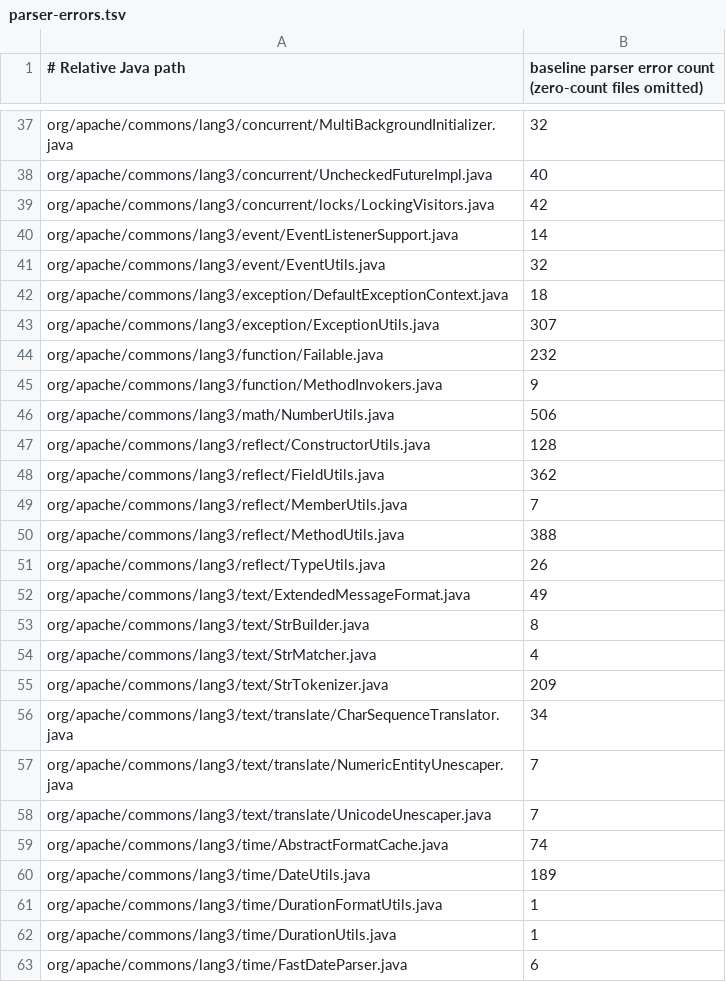
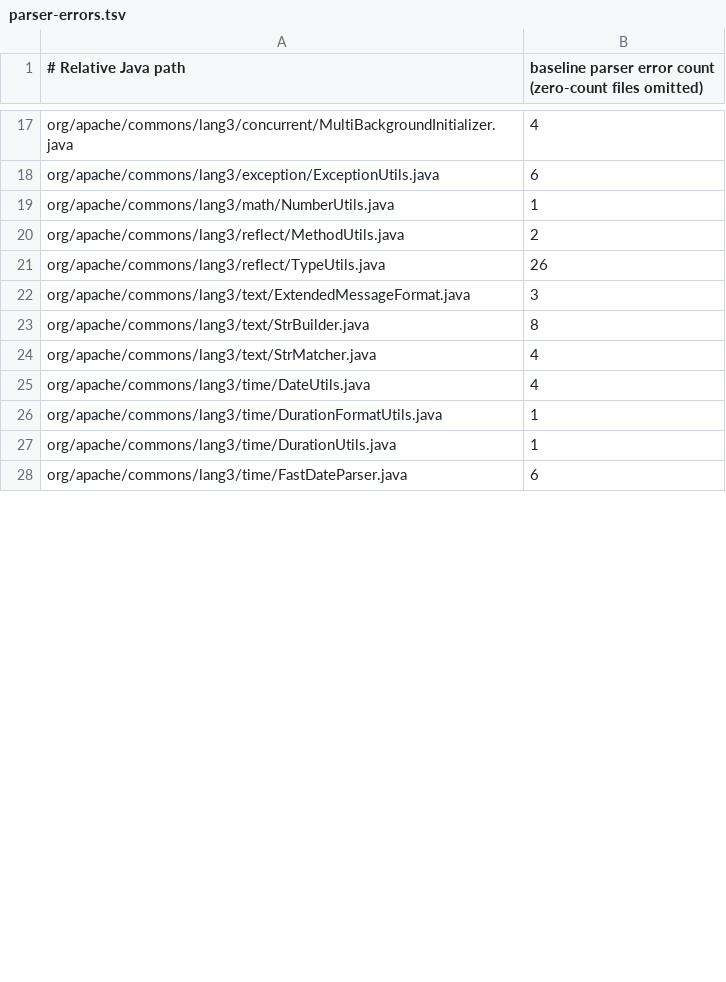
Before and after one commit to yangkangbug/java-analyzer-rs, a TSV file: examples/real_source/parser-errors.tsv, drawn as a sheet; only a part is shown, gaps mark what is left out; removed rows and columns are numbered as before the commit, all else as after; the diff covers the shown part only; the diff names each change by its address in the sheet, - before the commit and + after, or states it on an @@ line.

```diff
--- a/examples/real_source/parser-errors.tsv
+++ b/examples/real_source/parser-errors.tsv
-B17: 32
+B17: 4
-row 38: org/apache/commons/lang3/concurrent/UncheckedFutureImpl.java | 40
-row 39: org/apache/commons/lang3/concurrent/locks/LockingVisitors.java | 42
-row 40: org/apache/commons/lang3/event/EventListenerSupport.java | 14
-row 41: org/apache/commons/lang3/event/EventUtils.java | 32
-row 42: org/apache/commons/lang3/exception/DefaultExceptionContext.java | 18
-B18: 307
+B18: 6
-row 44: org/apache/commons/lang3/function/Failable.java | 232
-row 45: org/apache/commons/lang3/function/MethodInvokers.java | 9
-B19: 506
+B19: 1
-row 47: org/apache/commons/lang3/reflect/ConstructorUtils.java | 128
-row 48: org/apache/commons/lang3/reflect/FieldUtils.java | 362
-row 49: org/apache/commons/lang3/reflect/MemberUtils.java | 7
-B20: 388
+B20: 2
-B22: 49
+B22: 3
-row 55: org/apache/commons/lang3/text/StrTokenizer.java | 209
-row 56: org/apache/commons/lang3/text/translate/CharSequenceTranslator.java | 34
-row 57: org/apache/commons/lang3/text/translate/NumericEntityUnescaper.java | 7
-row 58: org/apache/commons/lang3/text/translate/UnicodeUnescaper.java | 7
-row 59: org/apache/commons/lang3/time/AbstractFormatCache.java | 74
-B25: 189
+B25: 4
```
Also changed, not shown: 20 removed rows and 3 edited cells elsewhere in this file, examples/real_source/queries.tsv, 10 other files.
